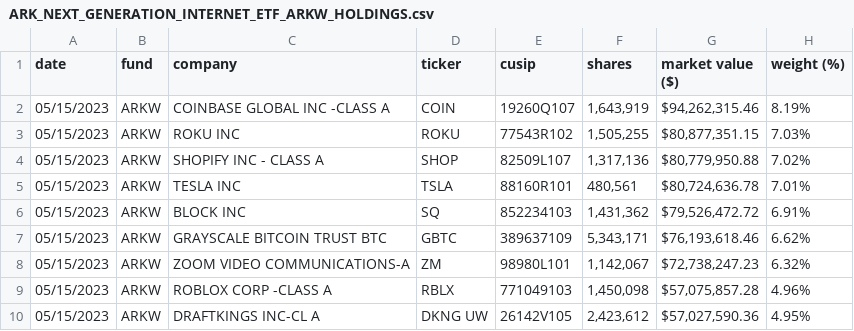
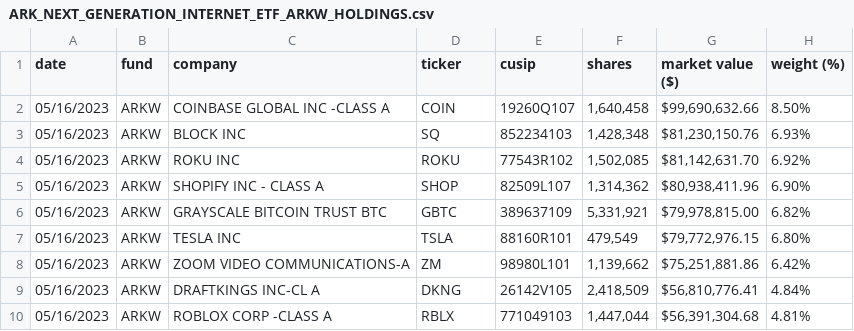
Before and after one commit to tigger0jk/ark-invest-scraper, a CSV file: holdings/ARK_NEXT_GENERATION_INTERNET_ETF_ARKW_HOLDINGS.csv, drawn as a sheet; only a part is shown; the diff covers the shown part only.

```diff
--- a/holdings/ARK_NEXT_GENERATION_INTERNET_ETF_ARKW_HOLDINGS.csv
+++ b/holdings/ARK_NEXT_GENERATION_INTERNET_ETF_ARKW_HOLDINGS.csv
@@ -1,10 +1,10 @@
 date,fund,company,ticker,cusip,shares,market  value  ($),weight  (%)
-05/15/2023,ARKW,COINBASE  GLOBAL  INC  -CLASS  A,COIN,19260Q107,"1,643,919","$94,262,315.46",8.19%
-05/15/2023,ARKW,ROKU  INC,ROKU,77543R102,"1,505,255","$80,877,351.15",7.03%
-05/15/2023,ARKW,SHOPIFY  INC  -  CLASS  A,SHOP,82509L107,"1,317,136","$80,779,950.88",7.02%
-05/15/2023,ARKW,TESLA  INC,TSLA,88160R101,"480,561","$80,724,636.78",7.01%
-05/15/2023,ARKW,BLOCK  INC,SQ,852234103,"1,431,362","$79,526,472.72",6.91%
-05/15/2023,ARKW,GRAYSCALE  BITCOIN  TRUST  BTC,GBTC,389637109,"5,343,171","$76,193,618.46",6.62%
-05/15/2023,ARKW,ZOOM  VIDEO  COMMUNICATIONS-A,ZM,98980L101,"1,142,067","$72,738,247.23",6.32%
-05/15/2023,ARKW,ROBLOX  CORP  -CLASS  A,RBLX,771049103,"1,450,098","$57,075,857.28",4.96%
-05/15/2023,ARKW,DRAFTKINGS  INC-CL  A,DKNG  UW,26142V105,"2,423,612","$57,027,590.36",4.95%
+05/16/2023,ARKW,COINBASE  GLOBAL  INC  -CLASS  A,COIN,19260Q107,"1,640,458","$99,690,632.66",8.50%
+05/16/2023,ARKW,BLOCK  INC,SQ,852234103,"1,428,348","$81,230,150.76",6.93%
+05/16/2023,ARKW,ROKU  INC,ROKU,77543R102,"1,502,085","$81,142,631.70",6.92%
+05/16/2023,ARKW,SHOPIFY  INC  -  CLASS  A,SHOP,82509L107,"1,314,362","$80,938,411.96",6.90%
+05/16/2023,ARKW,GRAYSCALE  BITCOIN  TRUST  BTC,GBTC,389637109,"5,331,921","$79,978,815.00",6.82%
+05/16/2023,ARKW,TESLA  INC,TSLA,88160R101,"479,549","$79,772,976.15",6.80%
+05/16/2023,ARKW,ZOOM  VIDEO  COMMUNICATIONS-A,ZM,98980L101,"1,139,662","$75,251,881.86",6.42%
+05/16/2023,ARKW,DRAFTKINGS  INC-CL  A,DKNG,26142V105,"2,418,509","$56,810,776.41",4.84%
+05/16/2023,ARKW,ROBLOX  CORP  -CLASS  A,RBLX,771049103,"1,447,044","$56,391,304.68",4.81%
```
Also changed, not shown: 1 added row, 1 removed row and 78 edited cells elsewhere in this file, holdings/ARK_AUTONOMOUS_TECH._&_ROBOTICS_ETF_ARKQ_HOLDINGS.csv, holdings/ARK_FINTECH_INNOVATION_ETF_ARKF_HOLDINGS.csv, 6 other files.
